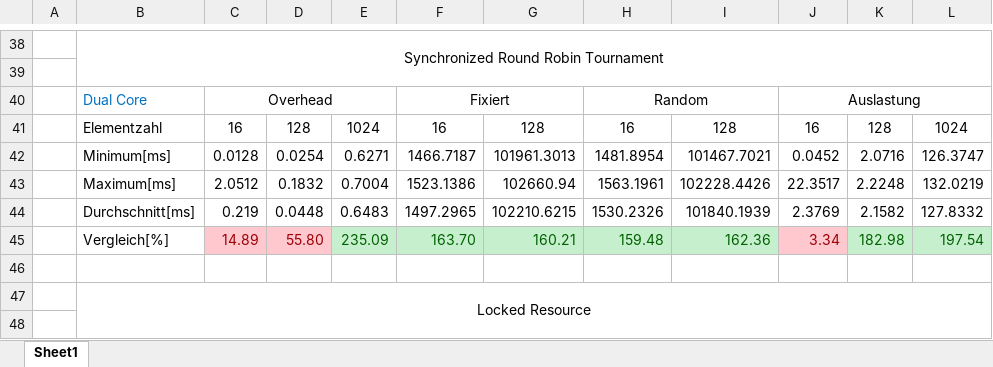
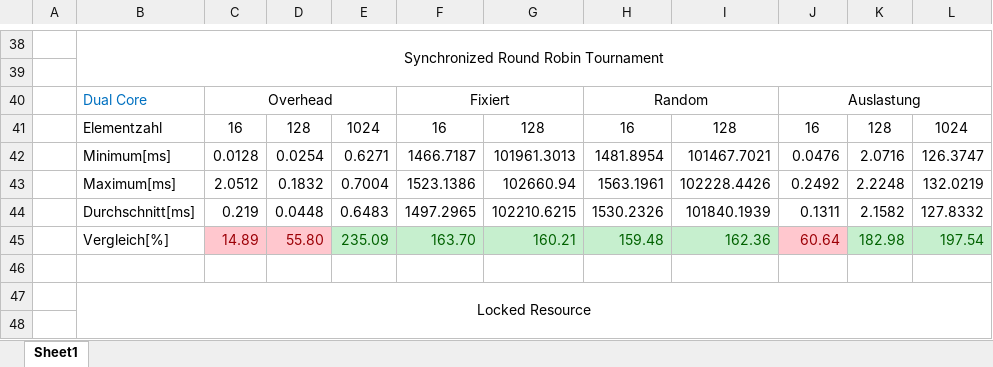
Before and after one commit to CaptainOachkatzl/DA, an Excel workbook: testresults home.xlsx, sheet Sheet1, drawn as a sheet; only a part is shown, gaps mark what is left out; values as stored, in another font and other column widths than the file's, no borders; the diff names each change by its address in the sheet, - before the commit and + after, or states it on an @@ line.

```diff
--- a/testresults home.xlsx (sheet Sheet1)
+++ b/testresults home.xlsx (sheet Sheet1)
-J42: 0.0452
+J42: 0.0476
-J43: 22.3517
+J43: 0.2492
-J44: 2.3769
+J44: 0.1311
-J45: 3.34
+J45: 60.64
```
Also changed, not shown: 1 other file.
